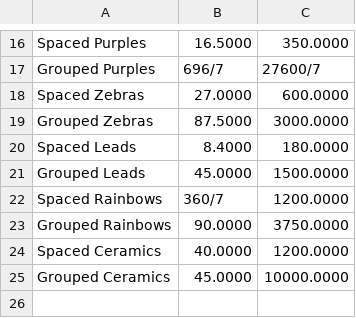
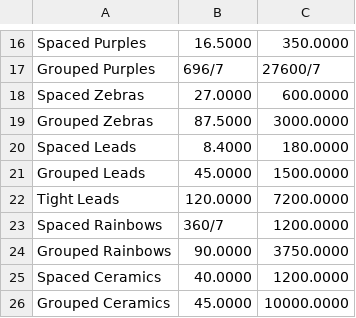
Before and after one commit to georgeyu26/efficient-eco-frontier, a CSV file: EcoData.csv, drawn as a sheet; only a part is shown, gaps mark what is left out.

```diff
--- a/EcoData.csv
+++ b/EcoData.csv
@@ -21,2 +21,3 @@ Spaced Leads,8.4000,180.0000
 Grouped Leads,45.0000,1500.0000
+Tight Leads,120.0000,7200.0000
 Spaced Rainbows,360/7,1200.0000
```
Also changed, not shown: 1 other file.
